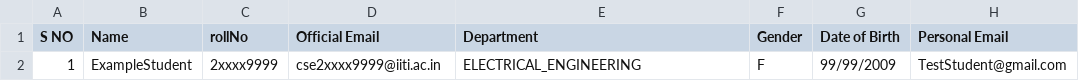
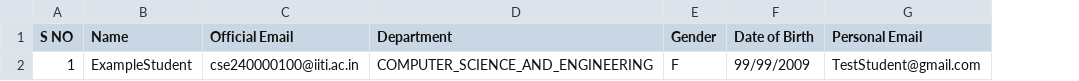
Before and after one commit to Web-Team-IITI-Gymkhana/tpc-backend, a CSV file: resources/ppo-sample-data.csv, drawn as a sheet; only a part is shown; removed rows and columns are numbered as before the commit, all else as after; the diff names each change by its address in the sheet, - before the commit and + after, or states it on an @@ line.

Commit message:
fixed inconsistencies in data parsing

```diff
--- a/resources/ppo-sample-data.csv
+++ b/resources/ppo-sample-data.csv
-column C (rollNo), row 2: 2xxxx9999
-C2 (Official Email): cse2xxxx9999@iiti.ac.in
+C2 (Official Email): cse240000100@iiti.ac.in
-D2 (Department): ELECTRICAL_ENGINEERING
+D2 (Department): COMPUTER_SCIENCE_AND_ENGINEERING
```
Also changed, not shown: 3 other files.
